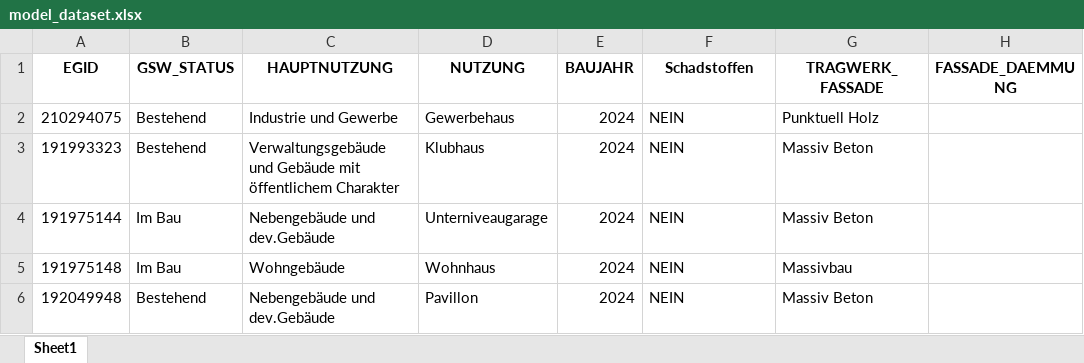
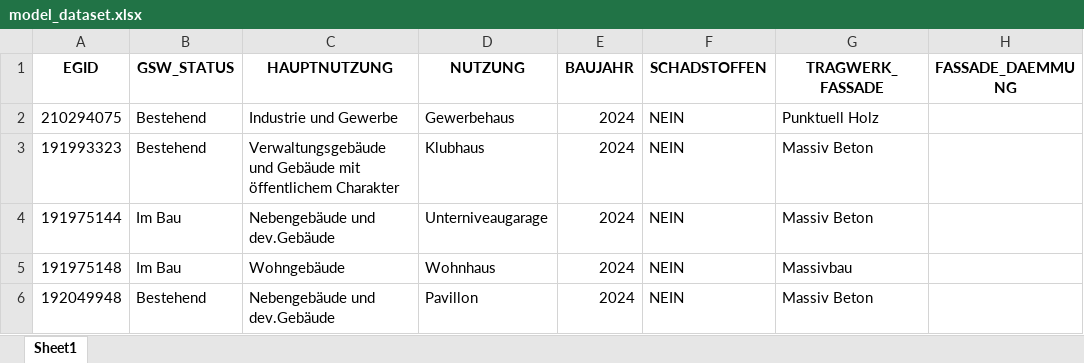
Before and after one commit to bkuehnis/building-analysis-ai, an Excel workbook: prediction_model/data/model_dataset.xlsx, sheet Sheet1, drawn as a sheet; only a part is shown; values as stored, in another font and other column widths than the file's, no borders; the diff names each change by its address in the sheet, - before the commit and + after, or states it on an @@ line.

```diff
--- a/prediction_model/data/model_dataset.xlsx (sheet Sheet1)
+++ b/prediction_model/data/model_dataset.xlsx (sheet Sheet1)
-F1: Schadstoffen
+F1: SCHADSTOFFEN
```
Also changed, not shown: 1 other file.
